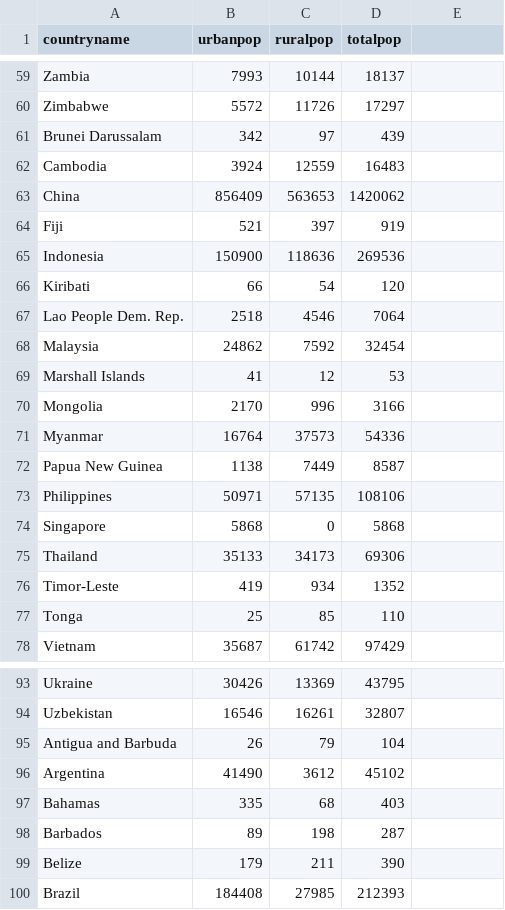
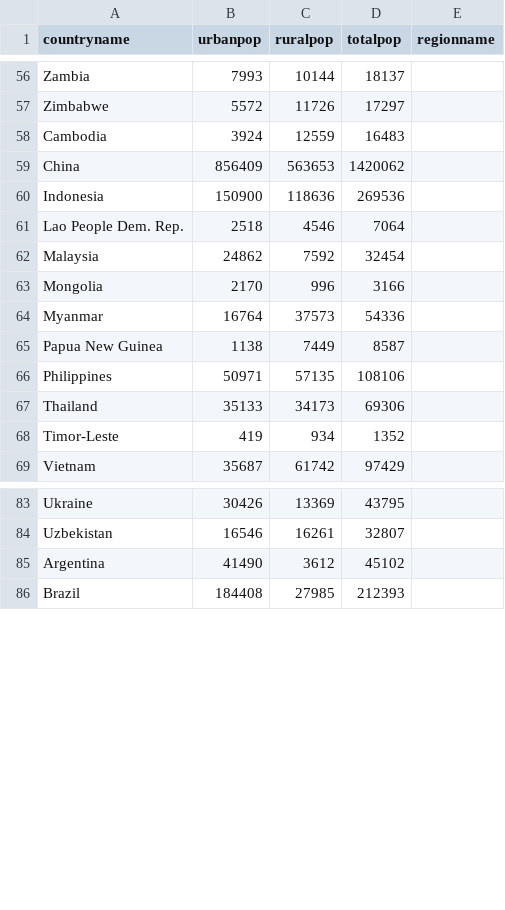
Before and after one commit to hkim-21/Google-Earth-Project, a CSV file: Total2019.csv, drawn as a sheet; only a part is shown, gaps mark what is left out; the diff covers the shown part only.

Commit message:
Update Total2019.csv

```diff
--- a/Total2019.csv
+++ b/Total2019.csv
@@ -1 +1 @@
-countryname, urbanpop, ruralpop, totalpop
+countryname, urbanpop, ruralpop, totalpop, regionname
@@ -60,11 +57,7 @@ Zambia              ,7993    ,10144     ,18137
 Zimbabwe            ,5572    ,11726    ,17297
-Brunei Darussalam, 342,97,439
 Cambodia,3924,12559 ,16483
 China  ,856409  ,563653   ,1420062
-Fiji                ,521      ,397       ,919
 Indonesia           ,150900  ,118636   ,269536
-Kiribati            ,66       ,54        ,120
 Lao People Dem. Rep.,2518    ,4546     ,7064
 Malaysia            ,24862   ,7592     ,32454
-Marshall Islands    ,41       ,12        ,53
 Mongolia            ,2170    ,996       ,3166
@@ -73,6 +66,4 @@ Papua New Guinea    ,1138    ,7449     ,8587
 Philippines         ,50971   ,57135    ,108106
-Singapore           ,5868    ,0         ,5868
 Thailand            ,35133   ,34173    ,69306
 Timor-Leste         ,419      ,934       ,1352
-Tonga               ,25       ,85        ,110
 Vietnam             ,35687   ,61742    ,97429
@@ -94,7 +84,3 @@ Ukraine             ,30426   ,13369    ,43795
 Uzbekistan          ,16546   ,16261    ,32807
-Antigua and Barbuda ,26       ,79        ,104
 Argentina           ,41490   ,3612     ,45102
-Bahamas             ,335      ,68        ,403
-Barbados            ,89       ,198       ,287
-Belize              ,179      ,211       ,390
 Brazil              ,184408  ,27985    ,212393
```
Also changed, not shown: 6 removed rows elsewhere in this file.
